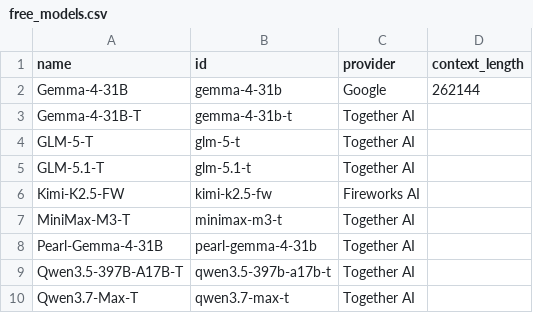
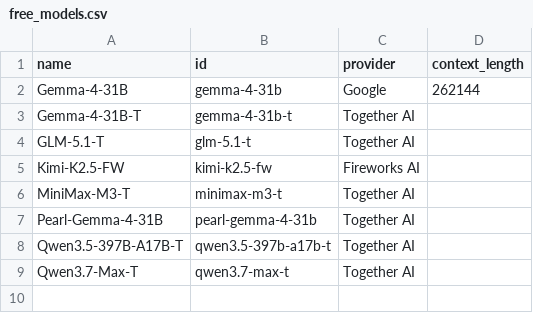
Before and after one commit to RainPPR/poe-free-models, a CSV file: free_models.csv, drawn as a sheet; the diff names each change by its address in the sheet, - before the commit and + after, or states it on an @@ line.

```diff
--- a/free_models.csv
+++ b/free_models.csv
-row 4: GLM-5-T | glm-5-t | Together AI
```
Also changed, not shown: 2 other files.
